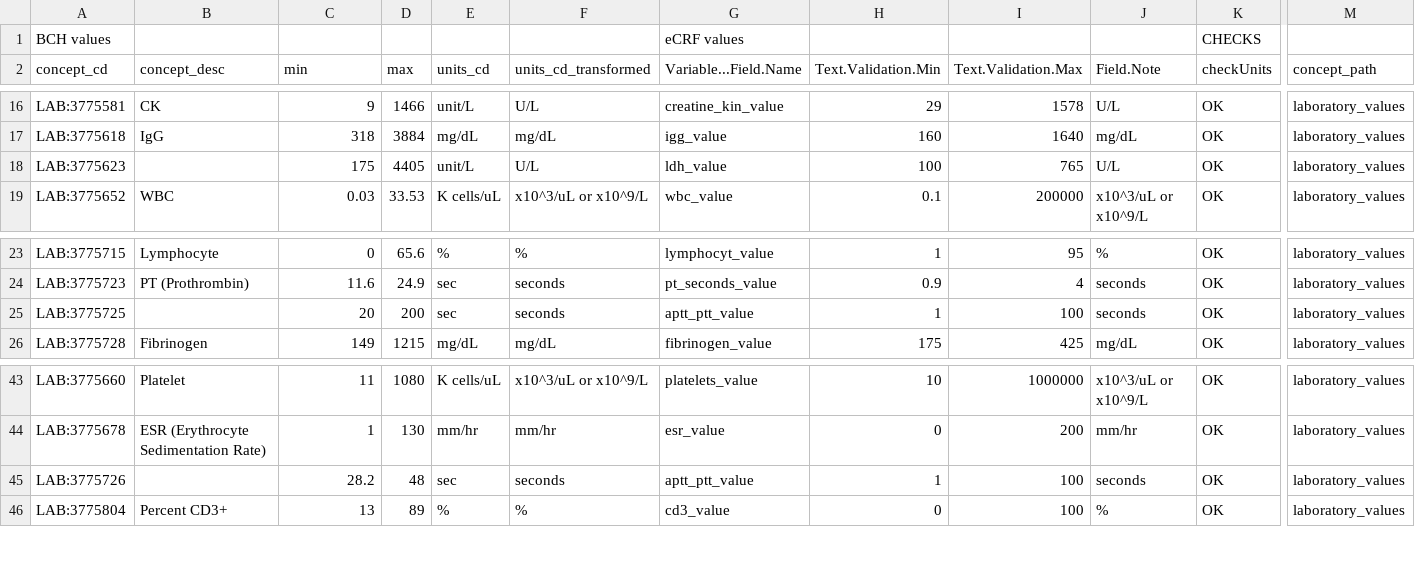
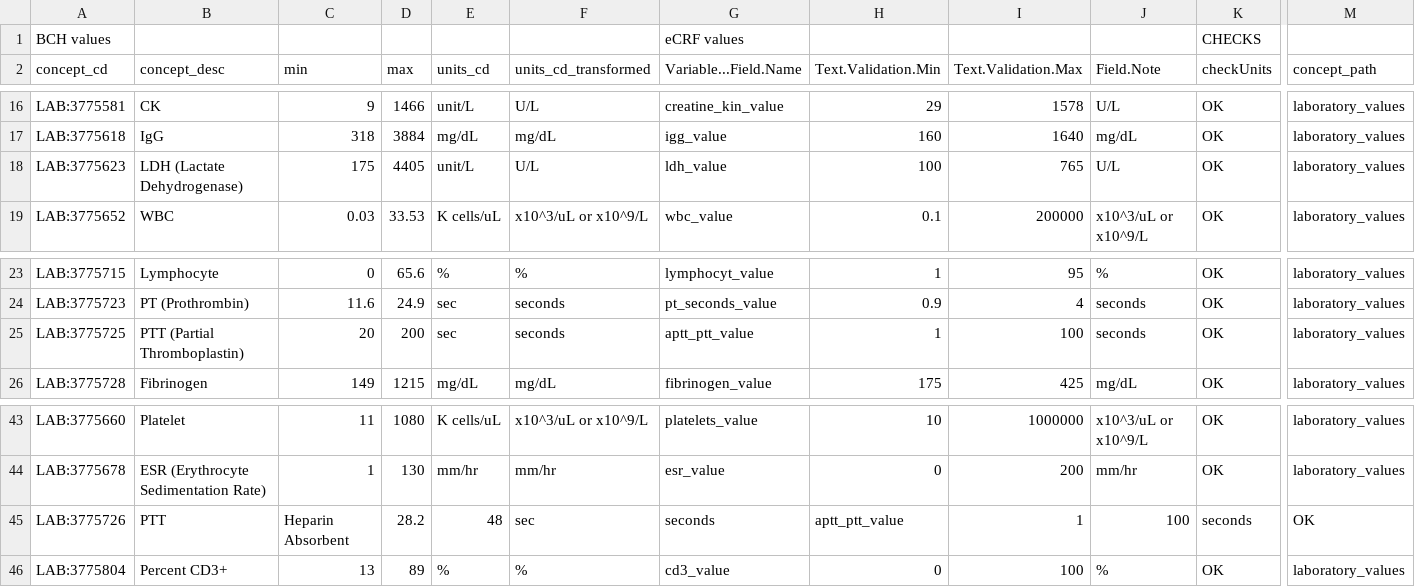
Before and after one commit to hms-dbmi/music-ecrf-harmonization, a CSV file: laboratory_values/data/numericalLabsToReview.csv, drawn as a sheet; only a part is shown, gaps mark what is left out; the diff covers the shown part only; the diff names each change by its address in the sheet, - before the commit and + after, or states it on an @@ line.

Commit message:
Update numericalLabsToReview.csv
add empty descriptions for: PTT, LDH

```diff
--- a/laboratory_values/data/numericalLabsToReview.csv
+++ b/laboratory_values/data/numericalLabsToReview.csv
-B18 (concept_desc): (empty)
+B18 (concept_desc): LDH (Lactate Dehydrogenase)
-B25 (concept_desc): (empty)
+B25 (concept_desc): PTT (Partial Thromboplastin)
-B45 (concept_desc): (empty)
+B45 (concept_desc): PTT
-C45 (min): 28.2
+C45 (min): Heparin Absorbent
-D45 (max): 48
+D45 (max): 28.2
-E45 (units_cd): sec
+E45 (units_cd): 48
-F45 (units_cd_transformed): seconds
+F45 (units_cd_transformed): sec
-G45 (Variable...Field.Name): aptt_ptt_value
+G45 (Variable...Field.Name): seconds
-H45 (Text.Validation.Min): 1
+H45 (Text.Validation.Min): aptt_ptt_value
-I45 (Text.Validation.Max): 100
+I45 (Text.Validation.Max): 1
-J45 (Field.Note): seconds
+J45 (Field.Note): 100
-K45 (checkUnits): OK
+K45 (checkUnits): seconds
-M45 (concept_path): laboratory_values
+M45 (concept_path): OK
```
Also changed, not shown: 1 edited cell elsewhere in this file.
